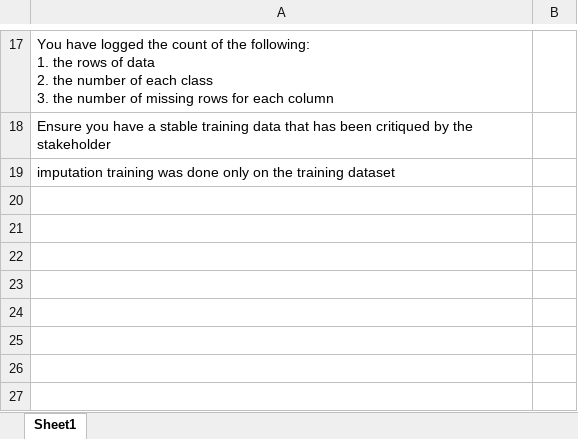
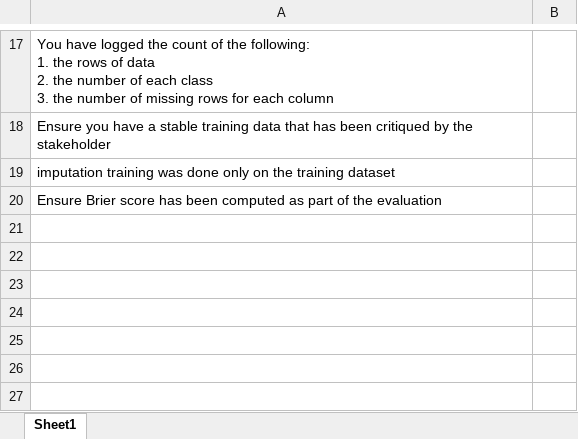
Before and after one commit to Enzyme-Muiz/DataScienceFolder, an Excel workbook: dspackagefolder/template/checklist/ML_CHECKLIST.xlsx, sheet Sheet1, drawn as a sheet; only a part is shown, gaps mark what is left out; values as stored, in another font and other column widths than the file's, no borders; table styles not drawn; the diff names each change by its address in the sheet, - before the commit and + after, or states it on an @@ line.

Commit message:
envs and checklists

```diff
--- a/dspackagefolder/template/checklist/ML_CHECKLIST.xlsx (sheet Sheet1)
+++ b/dspackagefolder/template/checklist/ML_CHECKLIST.xlsx (sheet Sheet1)
-A20: (empty)
+A20: Ensure Brier score has been computed as part of the evaluation
```
Also changed, not shown: dspackagefolder/template/checklist/STATISTICS_CHECKLIST.xlsx, 2 other files.
